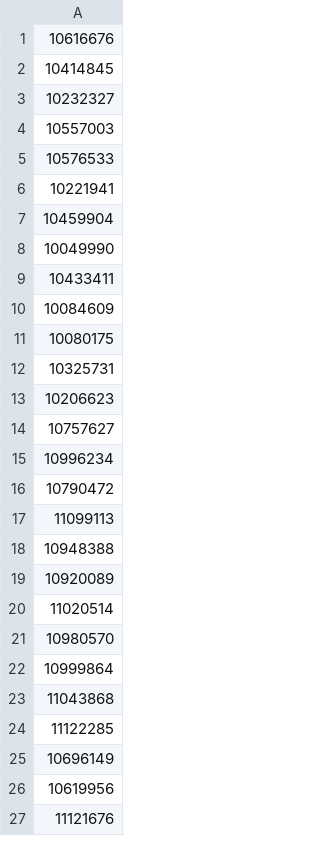
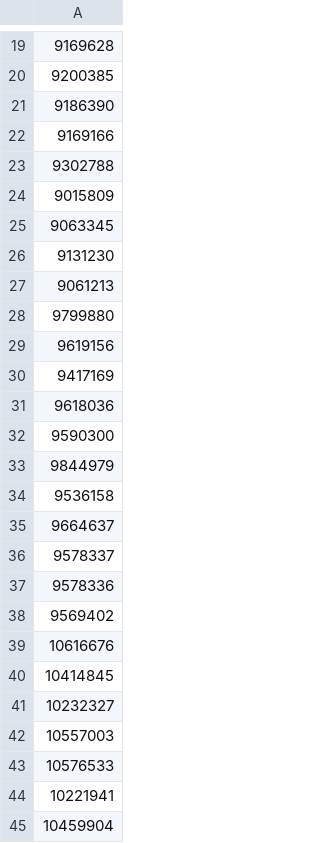
Before and after one commit to OllyButters/puma, a CSV file: inputs/pmids.csv, drawn as a sheet; only a part is shown, gaps mark what is left out; the shorter side is filled out with more unchanged rows; the diff covers the shown part only.

```diff
--- a/inputs/pmids.csv
+++ b/inputs/pmids.csv
@@ -1 +19,21 @@
+9169628
+9200385
+9186390
+9169166
+9302788
+9015809
+9063345
+9131230
+9061213
+9799880
+9619156
+9417169
+9618036
+9590300
+9844979
+9536158
+9664637
+9578337
+9578336
+9569402
 10616676
```
Also changed, not shown: 48 added rows elsewhere in this file, 5 other files.
